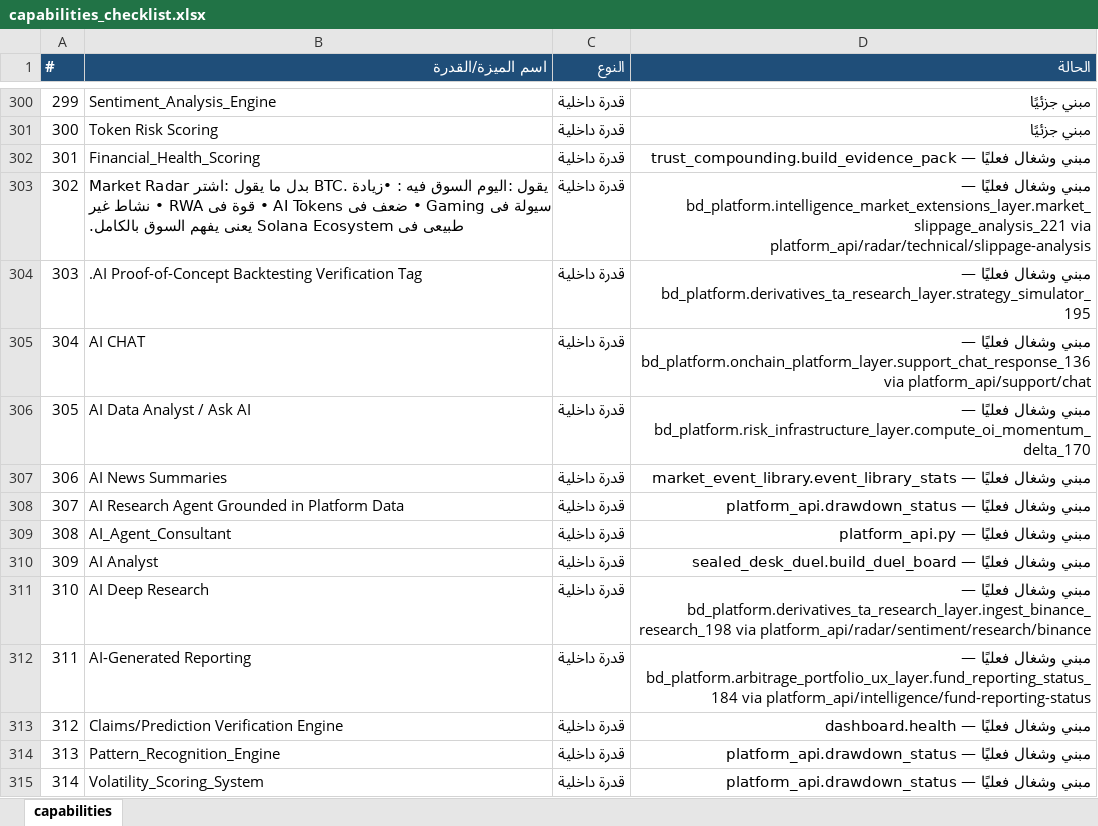
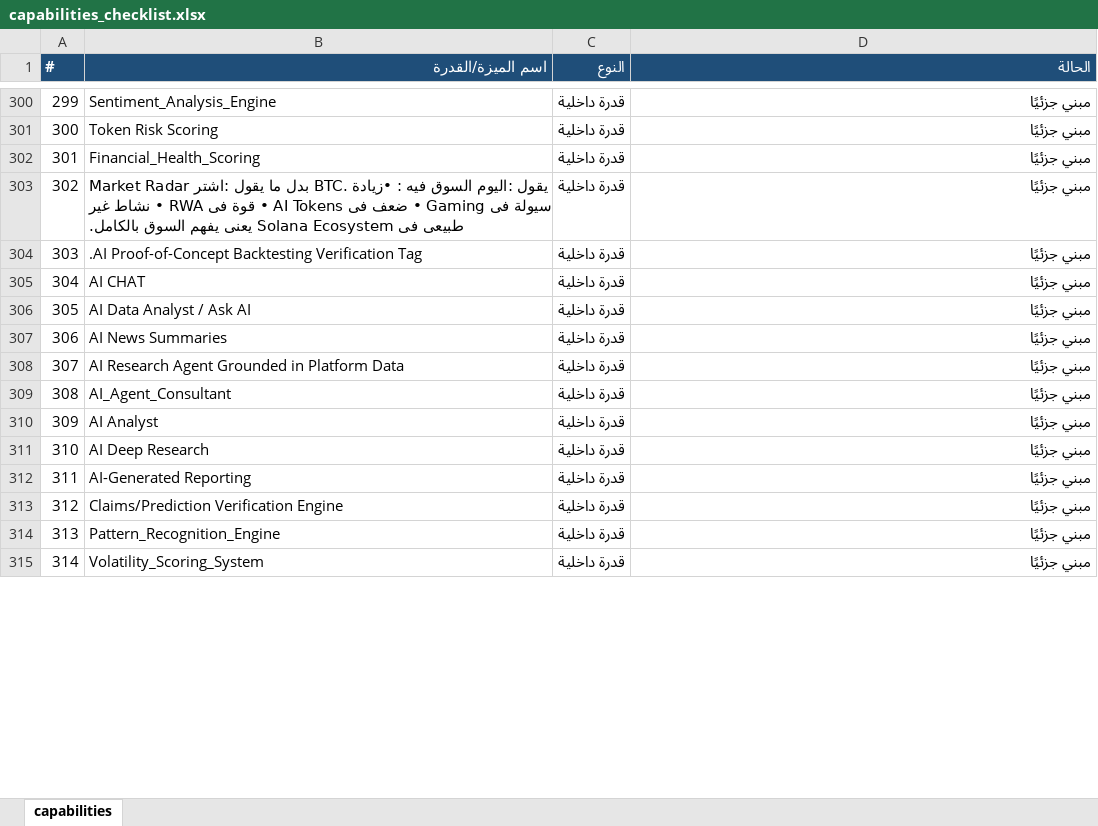
Before and after one commit to mopayment1-commits/blackdark, an Excel workbook: capabilities_checklist.xlsx, sheet capabilities, drawn as a sheet; only a part is shown, gaps mark what is left out; values as stored, in another font and other column widths than the file's, no borders; the diff covers the shown part only; the diff names each change by its address in the sheet, - before the commit and + after, or states it on an @@ line.

```diff
--- a/capabilities_checklist.xlsx (sheet capabilities)
+++ b/capabilities_checklist.xlsx (sheet capabilities)
-D302 (الحالة): مبني وشغال فعليًا — trust_compounding.build_evidence_pack
+D302 (الحالة): مبني جزئيًا
-D303 (الحالة): مبني وشغال فعليًا — bd_platform.intelligence_market_extensions_layer.market_slippage_analysis_221 via platform_api/radar/technical/slippage-analysis
+D303 (الحالة): مبني جزئيًا
-D304 (الحالة): مبني وشغال فعليًا — bd_platform.derivatives_ta_research_layer.strategy_simulator_195
+D304 (الحالة): مبني جزئيًا
-D305 (الحالة): مبني وشغال فعليًا — bd_platform.onchain_platform_layer.support_chat_response_136 via platform_api/support/chat
+D305 (الحالة): مبني جزئيًا
-D306 (الحالة): مبني وشغال فعليًا — bd_platform.risk_infrastructure_layer.compute_oi_momentum_delta_170
+D306 (الحالة): مبني جزئيًا
-D307 (الحالة): مبني وشغال فعليًا — market_event_library.event_library_stats
+D307 (الحالة): مبني جزئيًا
-D308 (الحالة): مبني وشغال فعليًا — platform_api.drawdown_status
+D308 (الحالة): مبني جزئيًا
-D309 (الحالة): مبني وشغال فعليًا — platform_api.py
+D309 (الحالة): مبني جزئيًا
-D310 (الحالة): مبني وشغال فعليًا — sealed_desk_duel.build_duel_board
+D310 (الحالة): مبني جزئيًا
-D311 (الحالة): مبني وشغال فعليًا — bd_platform.derivatives_ta_research_layer.ingest_binance_research_198 via platform_api/radar/sentiment/research/binance
+D311 (الحالة): مبني جزئيًا
-D312 (الحالة): مبني وشغال فعليًا — bd_platform.arbitrage_portfolio_ux_layer.fund_reporting_status_184 via platform_api/intelligence/fund-reporting-status
+D312 (الحالة): مبني جزئيًا
-D313 (الحالة): مبني وشغال فعليًا — dashboard.health
+D313 (الحالة): مبني جزئيًا
-D314:D315 (الحالة): مبني وشغال فعليًا — platform_api.drawdown_status
+D314:D315 (الحالة): مبني جزئيًا
```
Also changed, not shown: 82 edited cells elsewhere in this sheet, 17 other files.
